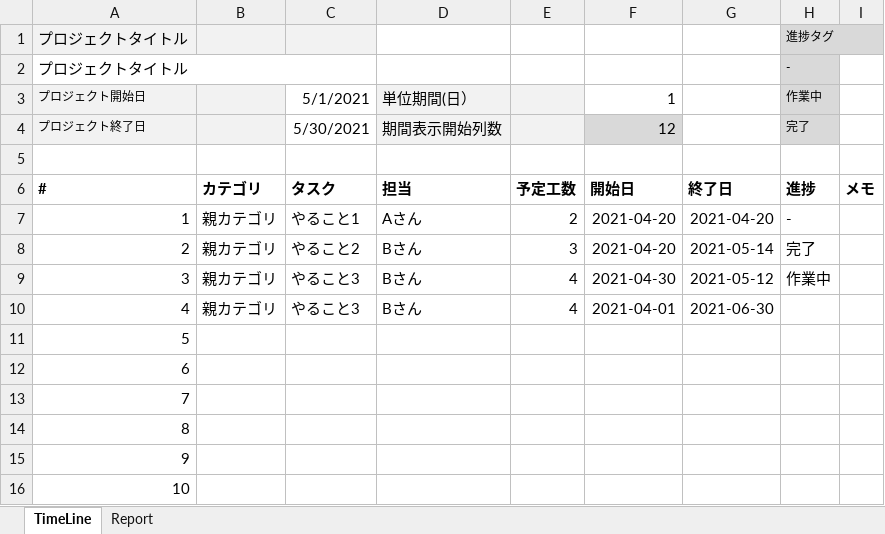
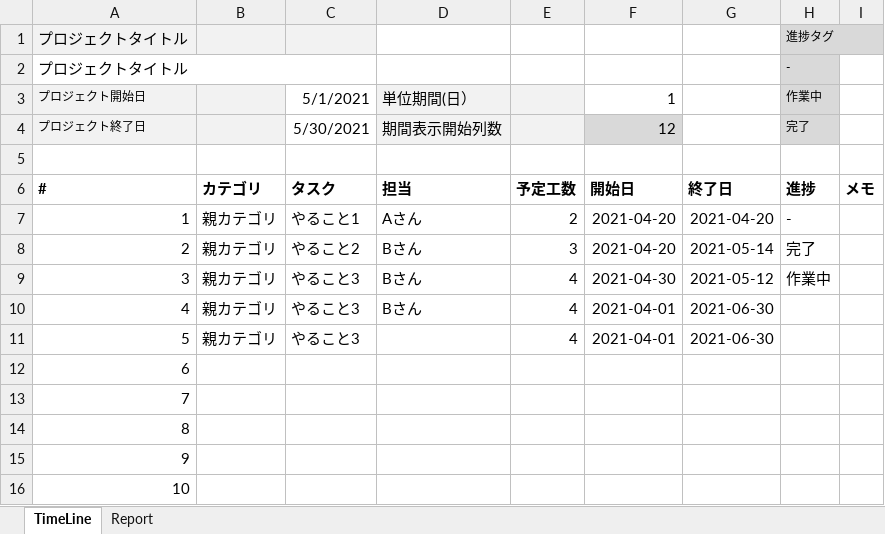
Before and after one commit to the6th/Excel-GanttChart, an Excel workbook: GanttChart.xlsx, sheet TimeLine, drawn as a sheet; only a part is shown; values as stored, in another font and other column widths than the file's, no borders; conditional formats not drawn; the diff names each change by its address in the sheet, - before the commit and + after, or states it on an @@ line.

```diff
--- a/GanttChart.xlsx (sheet TimeLine)
+++ b/GanttChart.xlsx (sheet TimeLine)
-B11: (empty)
+B11: 親カテゴリ
-C11: (empty)
+C11: やること3
-E11: (empty)
+E11: 4
-F11: (empty)
+F11: 2021-04-01
-G11: (empty)
+G11: 2021-06-30
```
Also changed, not shown: 2 other files.
